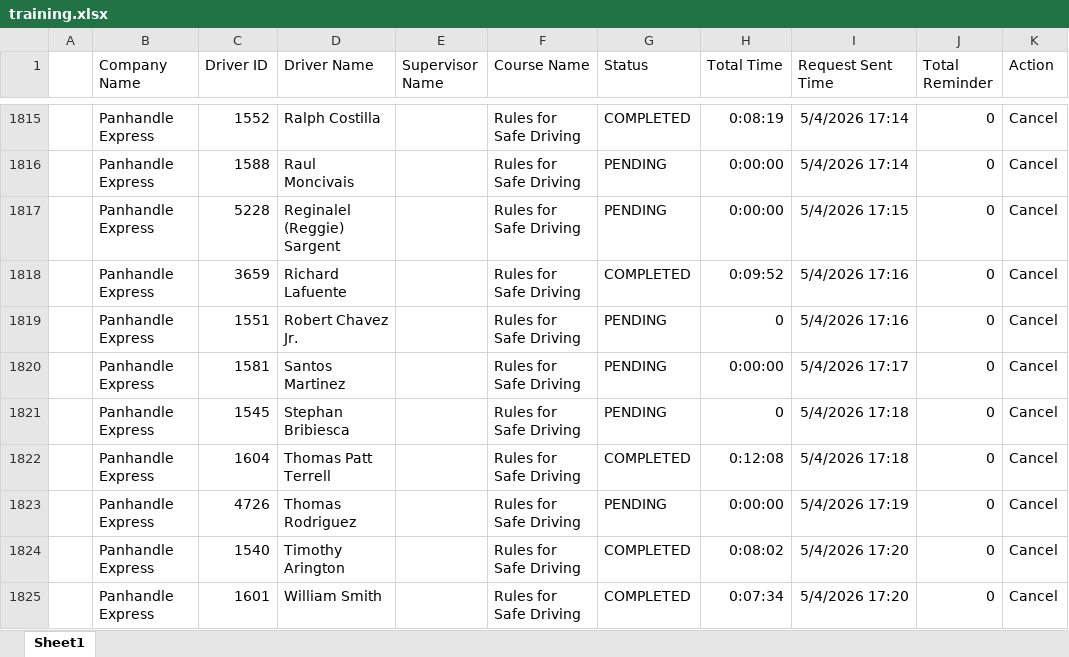
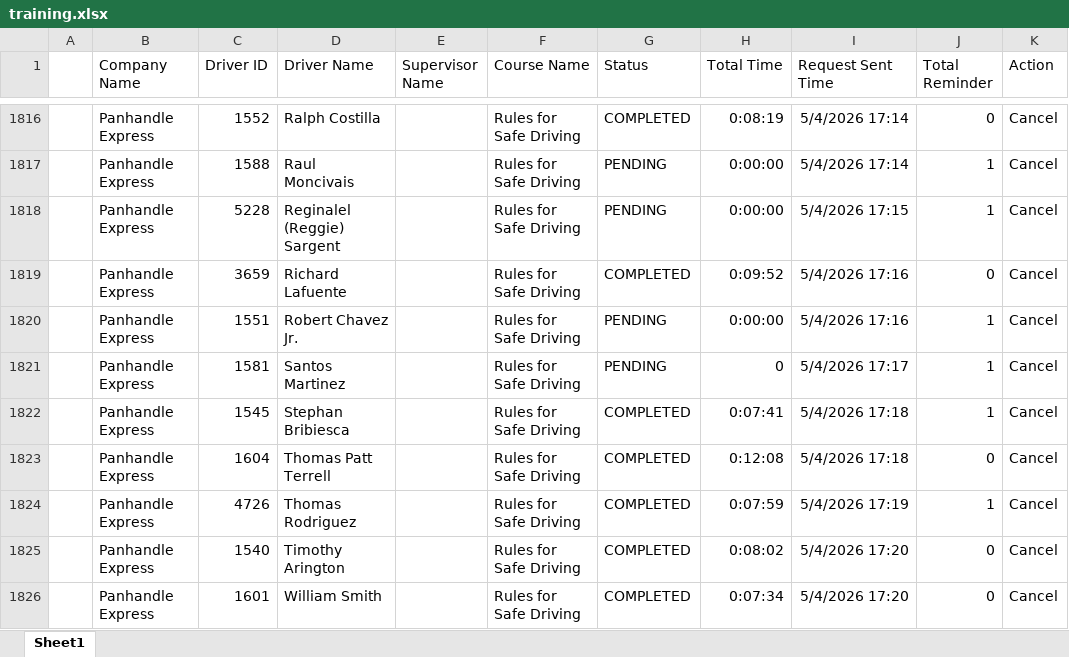
Before and after one commit to jmullins-DEN/panhandle-express, an Excel workbook: training.xlsx, sheet Sheet1, drawn as a sheet; only a part is shown, gaps mark what is left out; values as stored, in another font and other column widths than the file's, no borders; addresses are those after the commit; the diff covers the shown part only; the diff names each change by its address in the sheet, - before the commit and + after, or states it on an @@ line.

```diff
--- a/training.xlsx (sheet Sheet1)
+++ b/training.xlsx (sheet Sheet1)
-J1817:J1818 (Total Reminder): 0
+J1817:J1818 (Total Reminder): 1
-H1820 (Total Time): 0
+H1820 (Total Time): 0:00:00
-J1820:J1822 (Total Reminder): 0
+J1820:J1822 (Total Reminder): 1
-H1821 (Total Time): 0:00:00
+H1821 (Total Time): 0
-G1822 (Status): PENDING
+G1822 (Status): COMPLETED
-H1822 (Total Time): 0
+H1822 (Total Time): 0:07:41
-G1824 (Status): PENDING
+G1824 (Status): COMPLETED
-H1824 (Total Time): 0:00:00
+H1824 (Total Time): 0:07:59
-J1824 (Total Reminder): 0
+J1824 (Total Reminder): 1
```
Also changed, not shown: 1 added row and 40 edited cells elsewhere in this sheet, 1 other file.
